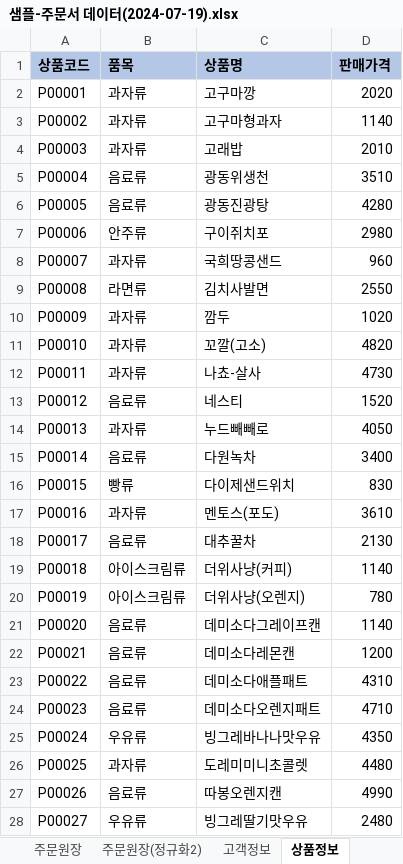
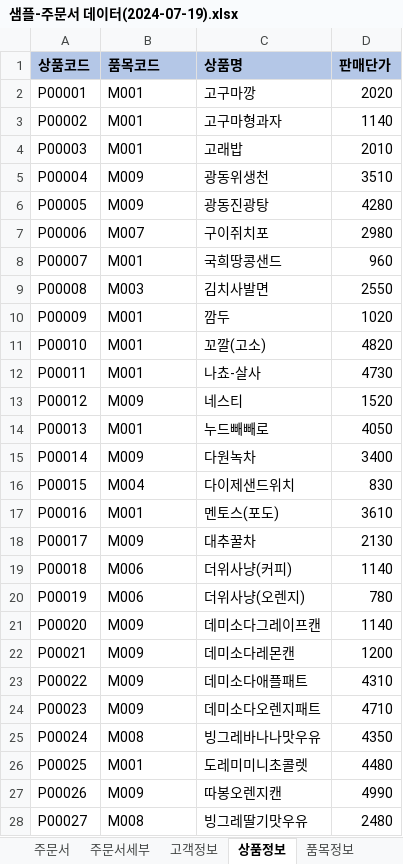
Before and after one commit to callor/Reference, an Excel workbook: 샘플데이터/420.주문서데이터/샘플-주문서 데이터(2024-07-19).xlsx, sheet 상품정보, drawn as a sheet; only a part is shown; values as stored, in another font and other column widths than the file's, no borders; the diff covers the shown part only; the diff names each change by its address in the sheet, - before the commit and + after, or states it on an @@ line.

```diff
--- a/샘플데이터/420.주문서데이터/샘플-주문서 데이터(2024-07-19).xlsx (sheet 상품정보)
+++ b/샘플데이터/420.주문서데이터/샘플-주문서 데이터(2024-07-19).xlsx (sheet 상품정보)
-sheet tab: 주문원장(정규화2)
+sheet tab: 주문서세부
-sheet tab: 주문원장
+sheet tab: 주문서
+sheet tab: 품목정보
-B1: 품목
+B1: 품목코드
-D1: 판매가격
+D1: 판매단가
-B2:B4 (품목코드): 과자류
+B2:B4 (품목코드): M001
-B5:B6 (품목코드): 음료류
+B5:B6 (품목코드): M009
-B7 (품목코드): 안주류
+B7 (품목코드): M007
-B8 (품목코드): 과자류
+B8 (품목코드): M001
-B9 (품목코드): 라면류
+B9 (품목코드): M003
-B10:B12 (품목코드): 과자류
+B10:B12 (품목코드): M001
-B13 (품목코드): 음료류
+B13 (품목코드): M009
-B14 (품목코드): 과자류
+B14 (품목코드): M001
-B15 (품목코드): 음료류
+B15 (품목코드): M009
-B16 (품목코드): 빵류
+B16 (품목코드): M004
-B17 (품목코드): 과자류
+B17 (품목코드): M001
-B18 (품목코드): 음료류
+B18 (품목코드): M009
-B19:B20 (품목코드): 아이스크림류
+B19:B20 (품목코드): M006
-B21:B24 (품목코드): 음료류
+B21:B24 (품목코드): M009
-B25 (품목코드): 우유류
+B25 (품목코드): M008
-B26 (품목코드): 과자류
+B26 (품목코드): M001
-B27 (품목코드): 음료류
+B27 (품목코드): M009
-B28 (품목코드): 우유류
+B28 (품목코드): M008
```
Also changed, not shown: 74 edited cells elsewhere in this sheet, sheet 주문서세부, 1 other file.
